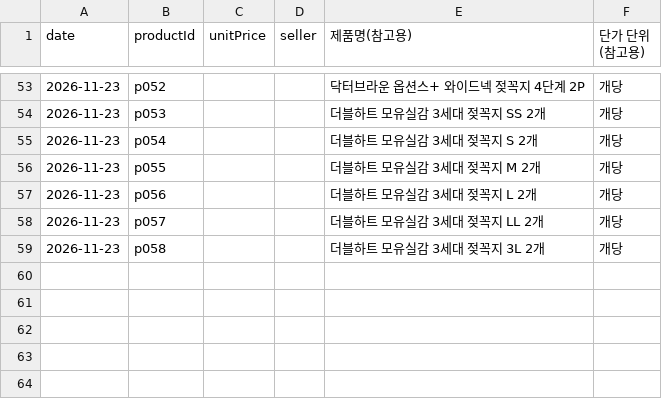
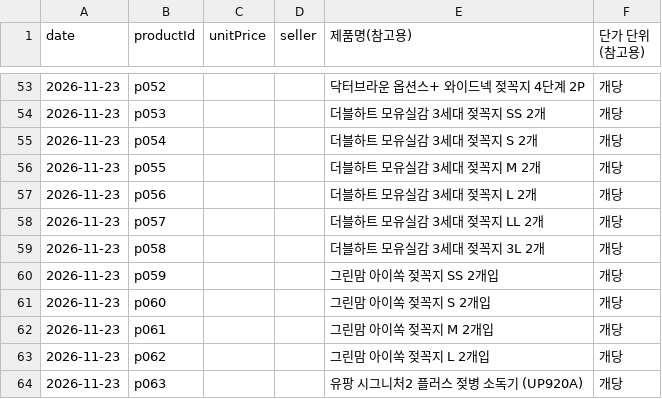
Before and after one commit to gain1541/my-website, a CSV file: data/prices_template.csv, drawn as a sheet; only a part is shown, gaps mark what is left out; the diff names each change by its address in the sheet, - before the commit and + after, or states it on an @@ line.

```diff
--- a/data/prices_template.csv
+++ b/data/prices_template.csv
+row 60: 2026-11-23 | p059 |  |  | 그린맘 아이쏙 젖꼭지 SS 2개입 | 개당
+row 61: 2026-11-23 | p060 |  |  | 그린맘 아이쏙 젖꼭지 S 2개입 | 개당
+row 62: 2026-11-23 | p061 |  |  | 그린맘 아이쏙 젖꼭지 M 2개입 | 개당
+row 63: 2026-11-23 | p062 |  |  | 그린맘 아이쏙 젖꼭지 L 2개입 | 개당
+row 64: 2026-11-23 | p063 |  |  | 유팡 시그니처2 플러스 젖병 소독기 (UP920A) | 개당
```
Also changed, not shown: data/links_template.csv, 5 other files.
